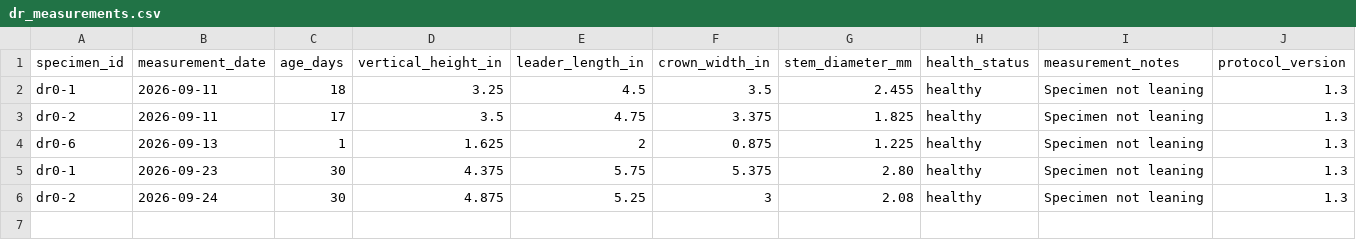
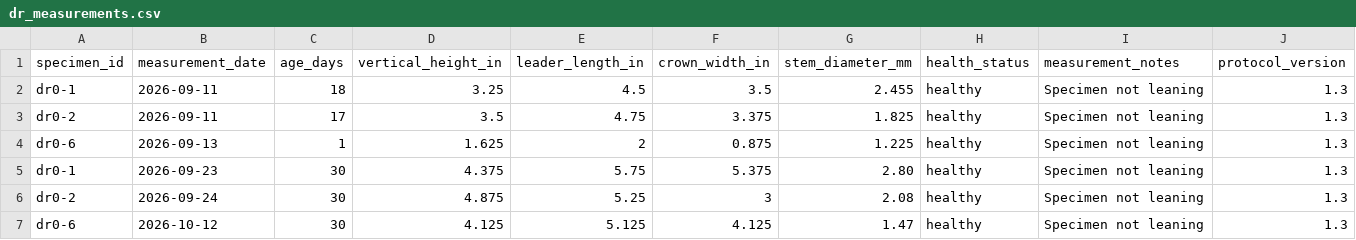
Before and after one commit to 0xa08ab242/theophrastus-sieve, a CSV file: data/dr_measurements.csv, drawn as a sheet; the diff names each change by its address in the sheet, - before the commit and + after, or states it on an @@ line.

Commit message:
Update dr_measurements.csv
Added third and final 30-day DR measurement

```diff
--- a/data/dr_measurements.csv
+++ b/data/dr_measurements.csv
+row 7: dr0-6 | 2026-10-12 | 30 | 4.125 | 5.125 | 4.125 | 1.47 | healthy | Specimen not leaning | 1.3
```
